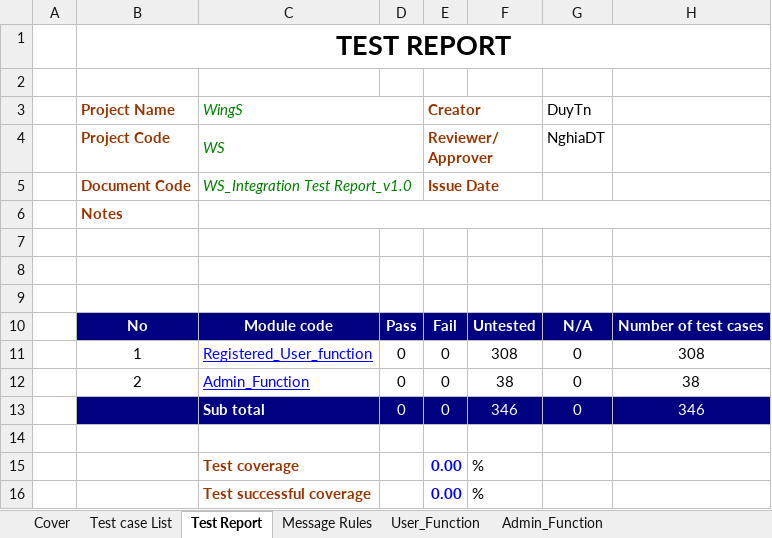
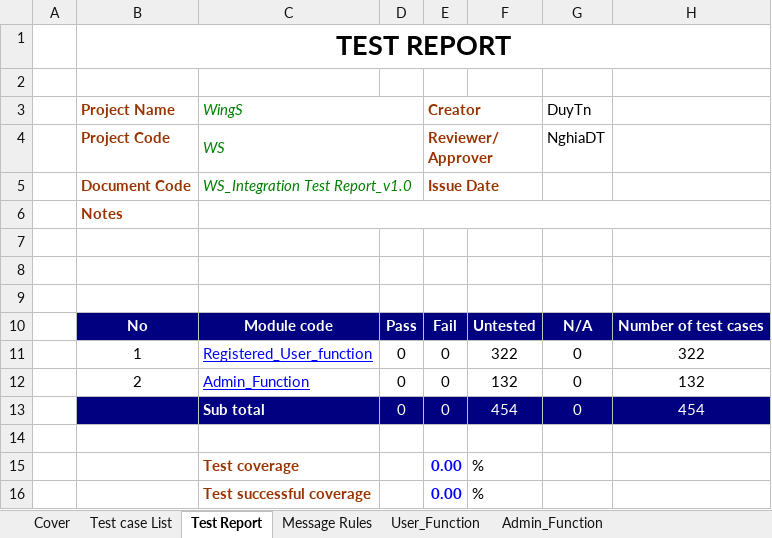
Before and after one commit to sangnvus/201609JS01, an Excel workbook: WIP/Documents/Report 3/WS_Integration Test Case_v1.0_EN.xlsx, sheet Test Report, drawn as a sheet; values as stored, in another font and other column widths than the file's, no borders; the diff names each change by its address in the sheet, - before the commit and + after, or states it on an @@ line.

```diff
--- a/WIP/Documents/Report 3/WS_Integration Test Case_v1.0_EN.xlsx (sheet Test Report)
+++ b/WIP/Documents/Report 3/WS_Integration Test Case_v1.0_EN.xlsx (sheet Test Report)
-F11: 308
+F11: 322
-H11: 308
+H11: 322
-F12: 38
+F12: 132
-H12: 38
+H12: 132
-F13: 346
+F13: 454
-H13: 346
+H13: 454
```
Also changed, not shown: sheet Admin_Function, sheet User_Function, formulas that keep their value, WIP/Documents/Report 3/WS_CommonTest Case_v1.0_EN .xlsx.
